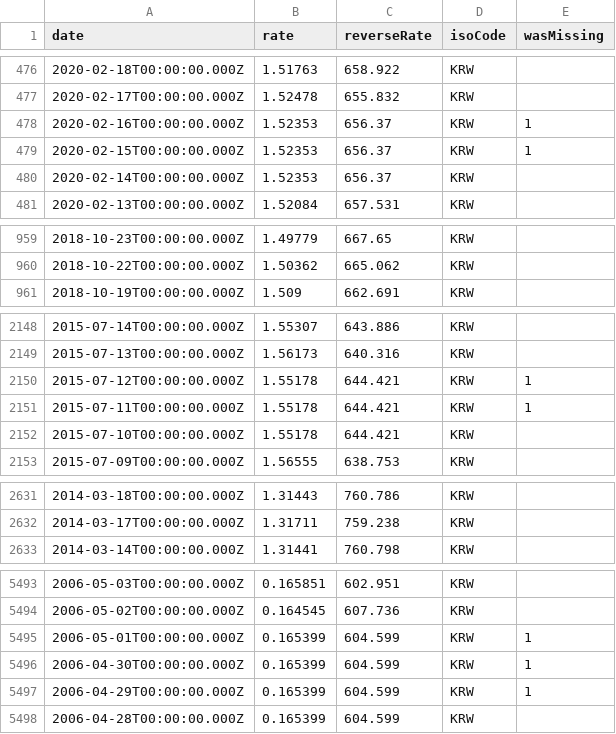
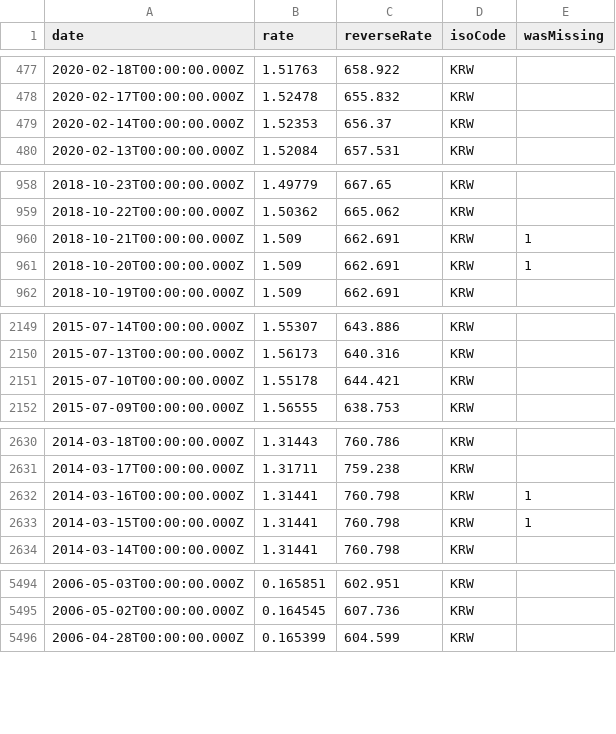
Before and after one commit to LubomirGeorgiev/bnb-currency-exchange-rates, a CSV file: data/KRW.csv, drawn as a sheet; only a part is shown, gaps mark what is left out; the diff covers the shown part only.

```diff
--- a/data/KRW.csv
+++ b/data/KRW.csv
@@ -477,4 +478,2 @@
 "2020-02-17T00:00:00.000Z","1.52478","655.832","KRW",
-"2020-02-16T00:00:00.000Z","1.52353","656.37","KRW",1
-"2020-02-15T00:00:00.000Z","1.52353","656.37","KRW",1
 "2020-02-14T00:00:00.000Z","1.52353","656.37","KRW",
@@ -960,2 +959,4 @@
 "2018-10-22T00:00:00.000Z","1.50362","665.062","KRW",
+"2018-10-21T00:00:00.000Z","1.509","662.691","KRW",1
+"2018-10-20T00:00:00.000Z","1.509","662.691","KRW",1
 "2018-10-19T00:00:00.000Z","1.509","662.691","KRW",
@@ -2149,4 +2150,2 @@
 "2015-07-13T00:00:00.000Z","1.56173","640.316","KRW",
-"2015-07-12T00:00:00.000Z","1.55178","644.421","KRW",1
-"2015-07-11T00:00:00.000Z","1.55178","644.421","KRW",1
 "2015-07-10T00:00:00.000Z","1.55178","644.421","KRW",
@@ -2632,2 +2631,4 @@
 "2014-03-17T00:00:00.000Z","1.31711","759.238","KRW",
+"2014-03-16T00:00:00.000Z","1.31441","760.798","KRW",1
+"2014-03-15T00:00:00.000Z","1.31441","760.798","KRW",1
 "2014-03-14T00:00:00.000Z","1.31441","760.798","KRW",
@@ -5494,5 +5495,2 @@
 "2006-05-02T00:00:00.000Z","0.164545","607.736","KRW",
-"2006-05-01T00:00:00.000Z","0.165399","604.599","KRW",1
-"2006-04-30T00:00:00.000Z","0.165399","604.599","KRW",1
-"2006-04-29T00:00:00.000Z","0.165399","604.599","KRW",1
 "2006-04-28T00:00:00.000Z","0.165399","604.599","KRW",
```
Also changed, not shown: 5 added rows and 4 removed rows elsewhere in this file, data/HKD.csv, data/LVL.csv, 40 other files.
